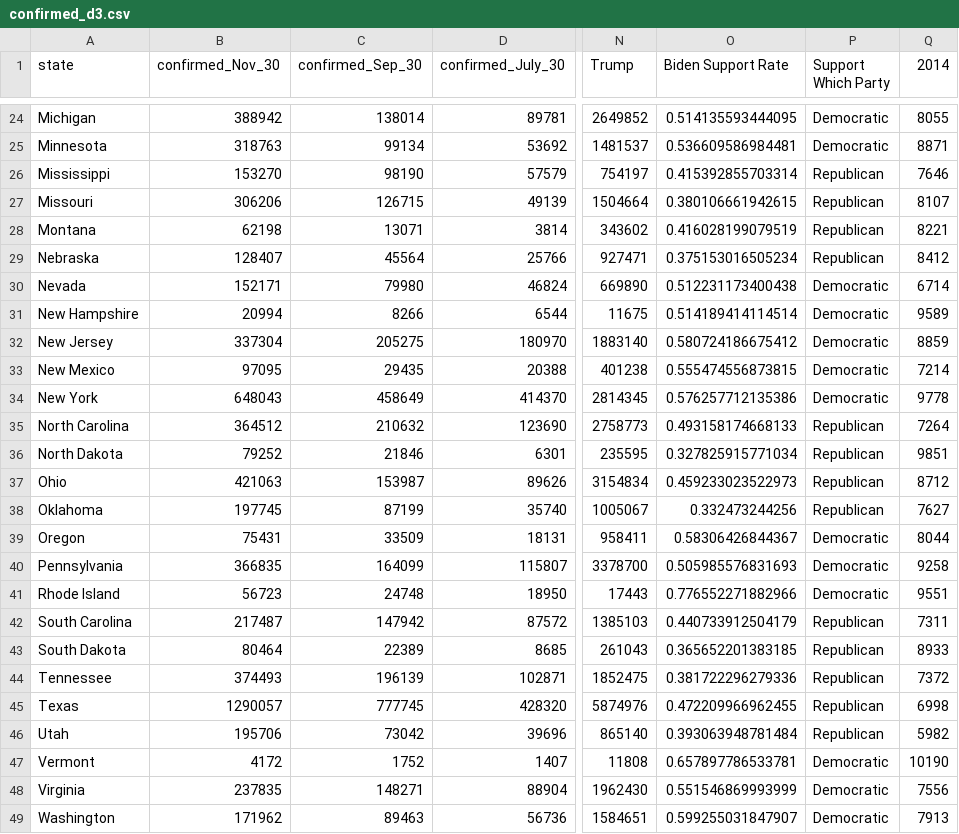
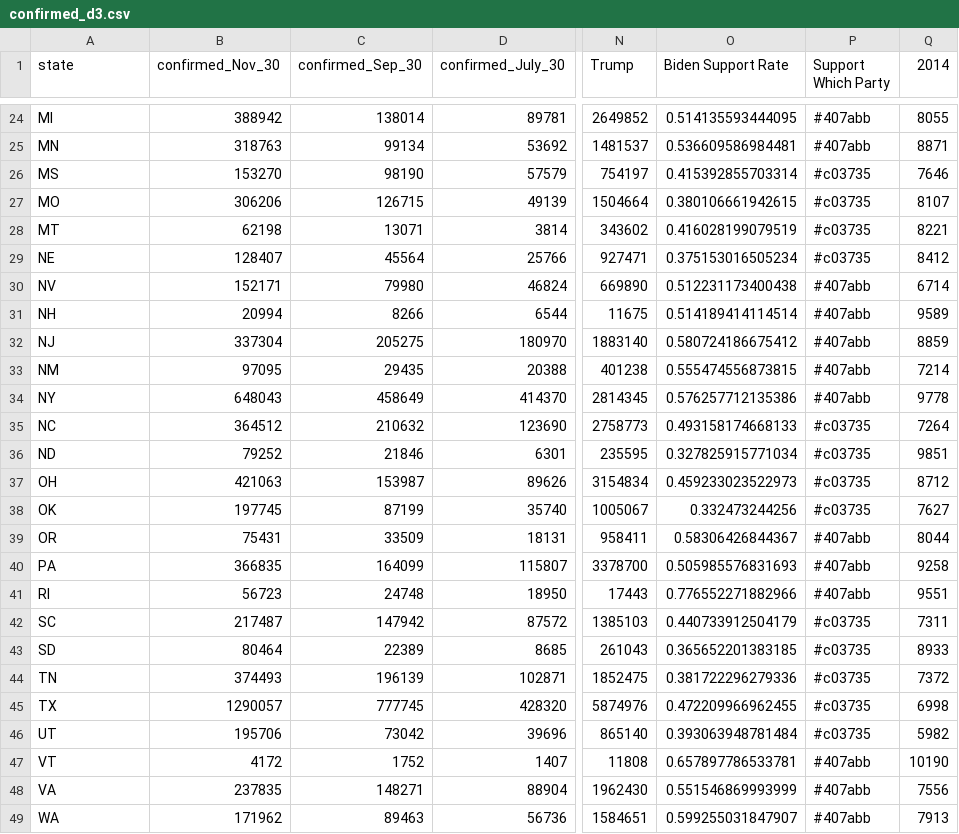
Before and after one commit to JessieYee/EDAV_Covid19_Research, a CSV file: confirmed_d3.csv, drawn as a sheet; only a part is shown, gaps mark what is left out; the diff covers the shown part only; the diff names each change by its address in the sheet, - before the commit and + after, or states it on an @@ line.

```diff
--- a/confirmed_d3.csv
+++ b/confirmed_d3.csv
-A24 (state): Michigan
+A24 (state): MI
-P24:P25 (Support Which Party): Democratic
+P24:P25 (Support Which Party): #407abb
-A25 (state): Minnesota
+A25 (state): MN
-A26 (state): Mississippi
+A26 (state): MS
-P26:P29 (Support Which Party): Republican
+P26:P29 (Support Which Party): #c03735
-A27 (state): Missouri
+A27 (state): MO
-A28 (state): Montana
+A28 (state): MT
-A29 (state): Nebraska
+A29 (state): NE
-A30 (state): Nevada
+A30 (state): NV
-P30:P34 (Support Which Party): Democratic
+P30:P34 (Support Which Party): #407abb
-A31 (state): New Hampshire
+A31 (state): NH
-A32 (state): New Jersey
+A32 (state): NJ
-A33 (state): New Mexico
+A33 (state): NM
-A34 (state): New York
+A34 (state): NY
-A35 (state): North Carolina
+A35 (state): NC
-P35:P38 (Support Which Party): Republican
+P35:P38 (Support Which Party): #c03735
-A36 (state): North Dakota
+A36 (state): ND
-A37 (state): Ohio
+A37 (state): OH
-A38 (state): Oklahoma
+A38 (state): OK
-A39 (state): Oregon
+A39 (state): OR
-P39:P41 (Support Which Party): Democratic
+P39:P41 (Support Which Party): #407abb
-A40 (state): Pennsylvania
+A40 (state): PA
-A41 (state): Rhode Island
+A41 (state): RI
-A42 (state): South Carolina
+A42 (state): SC
-P42:P46 (Support Which Party): Republican
+P42:P46 (Support Which Party): #c03735
-A43 (state): South Dakota
+A43 (state): SD
-A44 (state): Tennessee
+A44 (state): TN
-A45 (state): Texas
+A45 (state): TX
-A46 (state): Utah
+A46 (state): UT
-A47 (state): Vermont
+A47 (state): VT
-P47:P49 (Support Which Party): Democratic
+P47:P49 (Support Which Party): #407abb
-A48 (state): Virginia
+A48 (state): VA
-A49 (state): Washington
+A49 (state): WA
```
Also changed, not shown: 50 edited cells elsewhere in this file, 2 other files.
